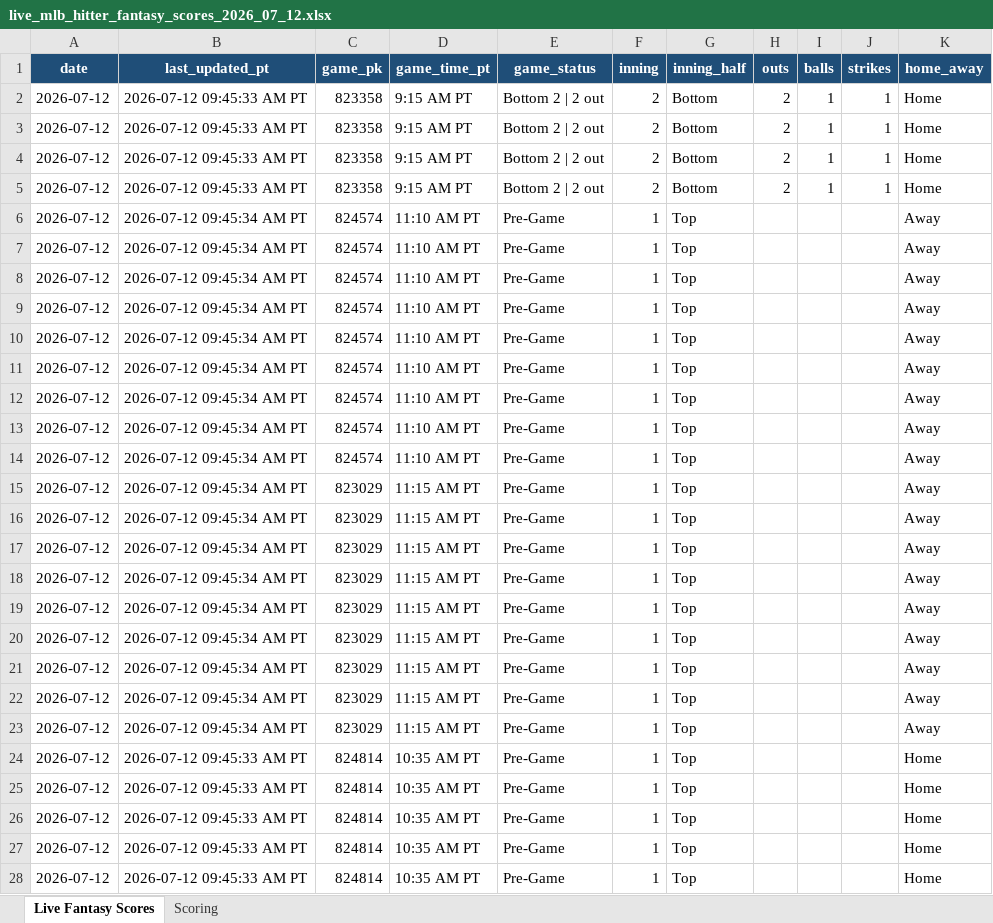
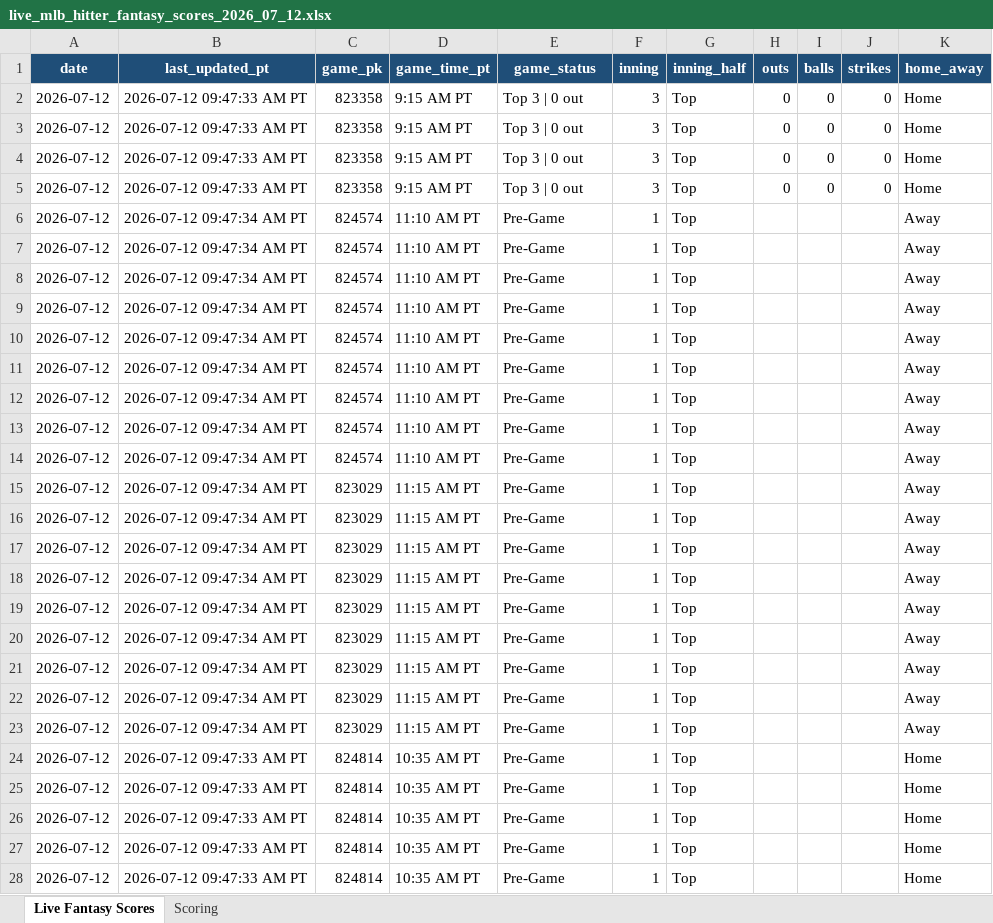
Before and after one commit to pzbaseball/mlb-site-data, an Excel workbook: live_mlb_hitter_fantasy_scores_2026_07_12.xlsx, sheet Live Fantasy Scores, drawn as a sheet; only a part is shown; values as stored, in another font and other column widths than the file's, no borders; conditional formats not drawn; the diff covers the shown part only; the diff names each change by its address in the sheet, - before the commit and + after, or states it on an @@ line.

Commit message:
Update live MLB hitter fantasy scores 2026-07-12 09:47:36 AM PT

```diff
--- a/live_mlb_hitter_fantasy_scores_2026_07_12.xlsx (sheet Live Fantasy Scores)
+++ b/live_mlb_hitter_fantasy_scores_2026_07_12.xlsx (sheet Live Fantasy Scores)
-B2:B5 (last_updated_pt): 2026-07-12 09:45:33 AM PT
+B2:B5 (last_updated_pt): 2026-07-12 09:47:33 AM PT
-E2:E5 (game_status): Bottom 2 | 2 out
+E2:E5 (game_status): Top 3 | 0 out
-F2:F5 (inning): 2
+F2:F5 (inning): 3
-G2:G5 (inning_half): Bottom
+G2:G5 (inning_half): Top
-H2:H5 (outs): 2
+H2:H5 (outs): 0
-I2:I5 (balls): 1
+I2:I5 (balls): 0
-J2:J5 (strikes): 1
+J2:J5 (strikes): 0
-B6:B23 (last_updated_pt): 2026-07-12 09:45:34 AM PT
+B6:B23 (last_updated_pt): 2026-07-12 09:47:34 AM PT
-B24:B28 (last_updated_pt): 2026-07-12 09:45:33 AM PT
+B24:B28 (last_updated_pt): 2026-07-12 09:47:33 AM PT
```
Also changed, not shown: 284 edited cells elsewhere in this sheet, 1 other file.
